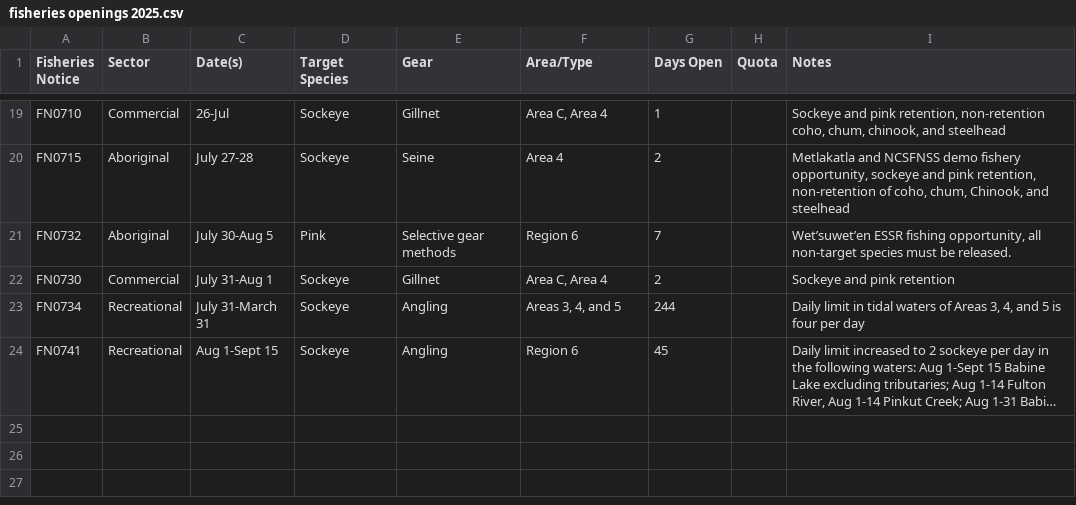
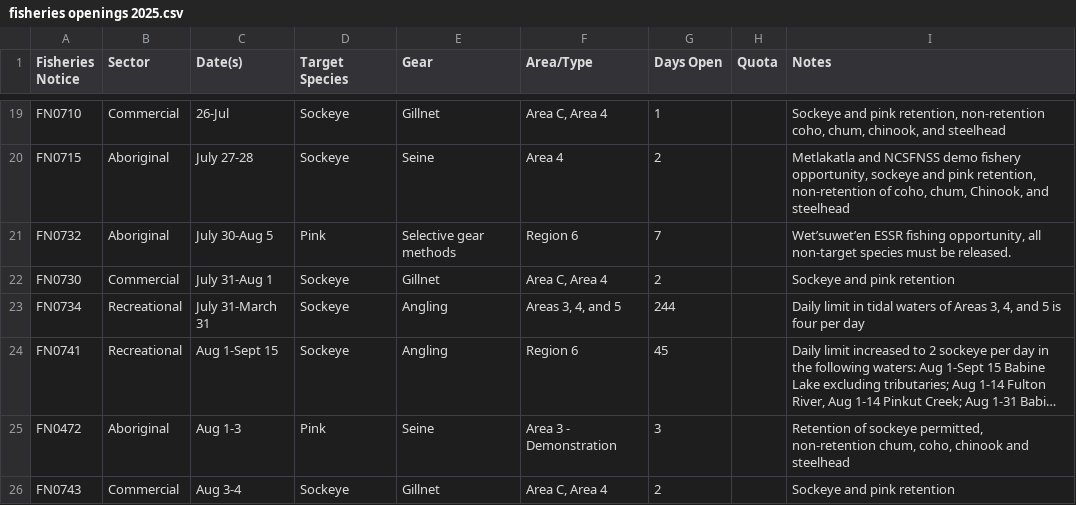
Before and after one commit to Coastland-Research/skeena-salmon-inseason-updates, a CSV file: data/current_year/fisheries openings 2025.csv, drawn as a sheet; only a part is shown, gaps mark what is left out; long unchanged cells end in …; the diff names each change by its address in the sheet, - before the commit and + after, or states it on an @@ line.

Commit message:
fisheries opening update and steelhead models

```diff
--- a/data/current_year/fisheries openings 2025.csv
+++ b/data/current_year/fisheries openings 2025.csv
+row 25: FN0472 | Aboriginal | Aug 1-3 | Pink | Seine | Area 3 - Demonstration | 3 |  | Retention of sockeye permitted, non-retention chum, coho, chinook and steelhead
+row 26: FN0743 | Commercial | Aug 3-4 | Sockeye | Gillnet | Area C, Area 4 | 2 |  | Sockeye and pink retention
```
Also changed, not shown: 56 other files.
